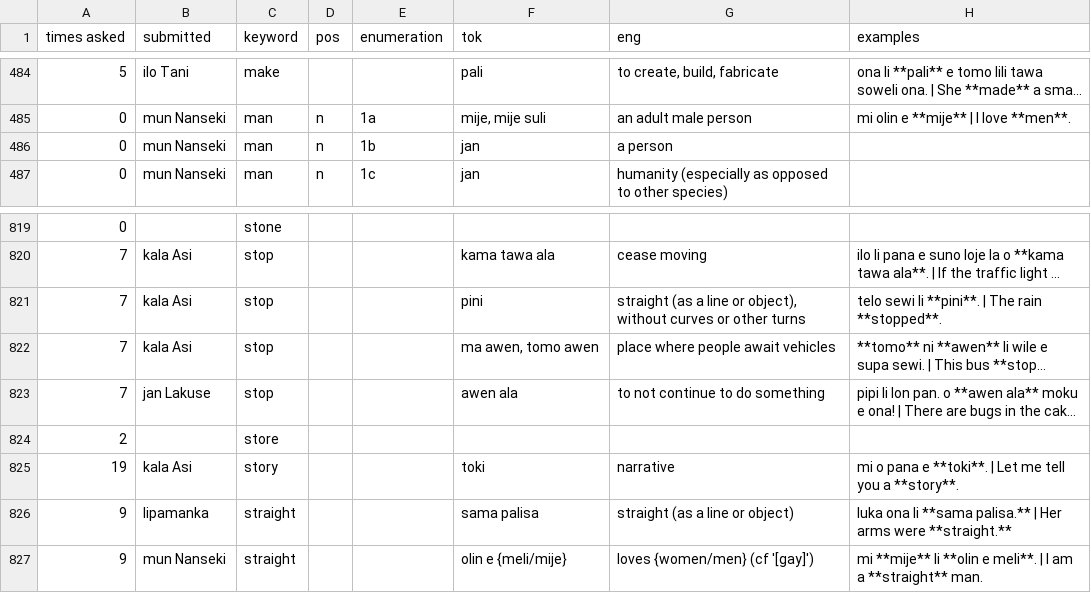
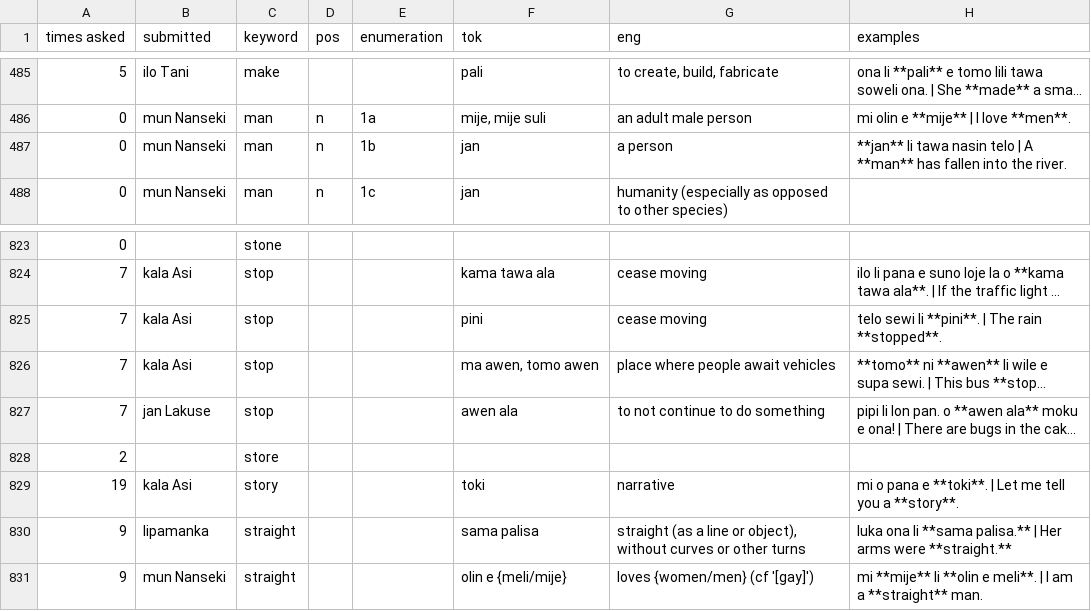
Before and after one commit to pona-la/kemeka.pona.la, a CSV file: data/definitions.csv, drawn as a sheet; only a part is shown, gaps mark what is left out; long unchanged cells end in …; addresses are those after the commit; the diff covers the shown part only; the diff names each change by its address in the sheet, - before the commit and + after, or states it on an @@ line.

```diff
--- a/data/definitions.csv
+++ b/data/definitions.csv
-H487 (examples): (empty)
+H487 (examples): **jan** li tawa nasin telo | A **man** has fallen into the river.
-G825 (eng): straight (as a line or object), without curves or other turns
+G825 (eng): cease moving
-G830 (eng): …line or object)
+G830 (eng): …line or object), without curves or other turns
```
Also changed, not shown: 5 added rows, 1 removed row and 15 edited cells elsewhere in this file.
